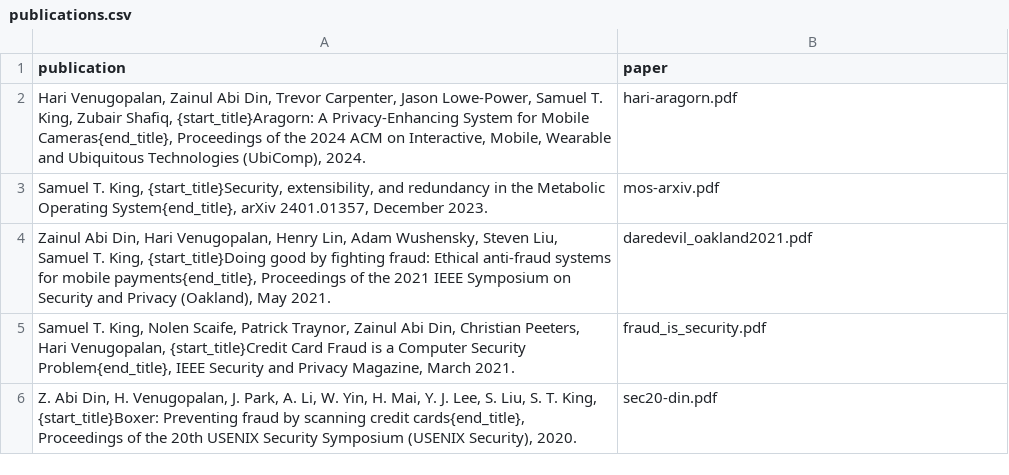
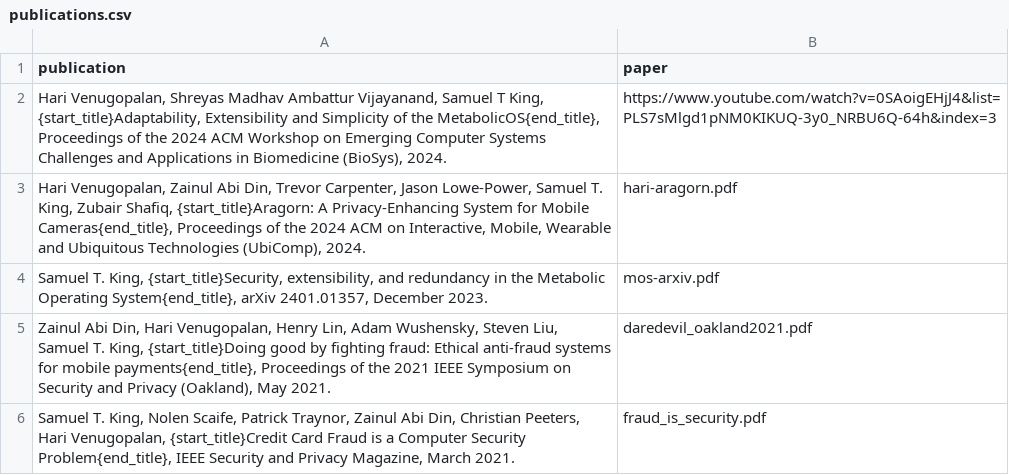
Before and after one commit to kingst/kingst-ucdavis, a CSV file: home/publications.csv, drawn as a sheet; only a part is shown; the shorter side is filled out with more unchanged rows.

Commit message:
Update publications

```diff
--- a/home/publications.csv
+++ b/home/publications.csv
@@ -1,2 +1,3 @@
 publication,paper
+"Hari Venugopalan, Shreyas Madhav Ambattur Vijayanand, Samuel T King, {start_title}Adaptability, Extensibility and Simplicity of the MetabolicOS{end_title}, Proceedings of the 2024 ACM Workshop on Emerging Computer Systems Challenges and Applications in Biomedicine (BioSys), 2024.","https://www.youtube.com/watch?v=0SAoigEHjJ4&list=PLS7sMlgd1pNM0KIKUQ-3y0_NRBU6Q-64h&index=3"
 "Hari Venugopalan, Zainul Abi Din, Trevor Carpenter, Jason Lowe-Power, Samuel T. King, Zubair Shafiq, {start_title}Aragorn: A Privacy-Enhancing System for Mobile Cameras{end_title}, Proceedings of the 2024 ACM on Interactive, Mobile, Wearable and Ubiquitous Technologies (UbiComp), 2024.",hari-aragorn.pdf
```
Also changed, not shown: 2 other files.
